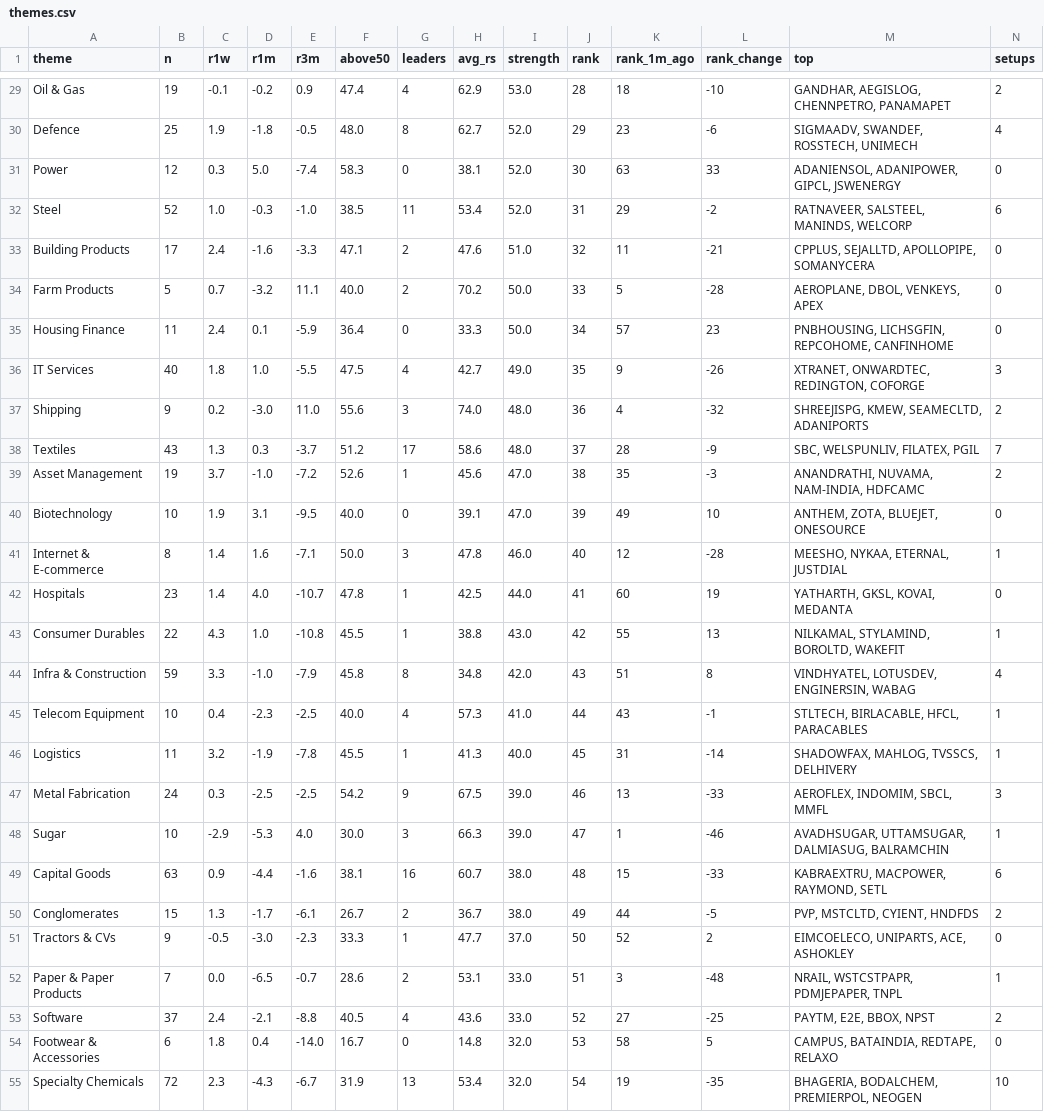
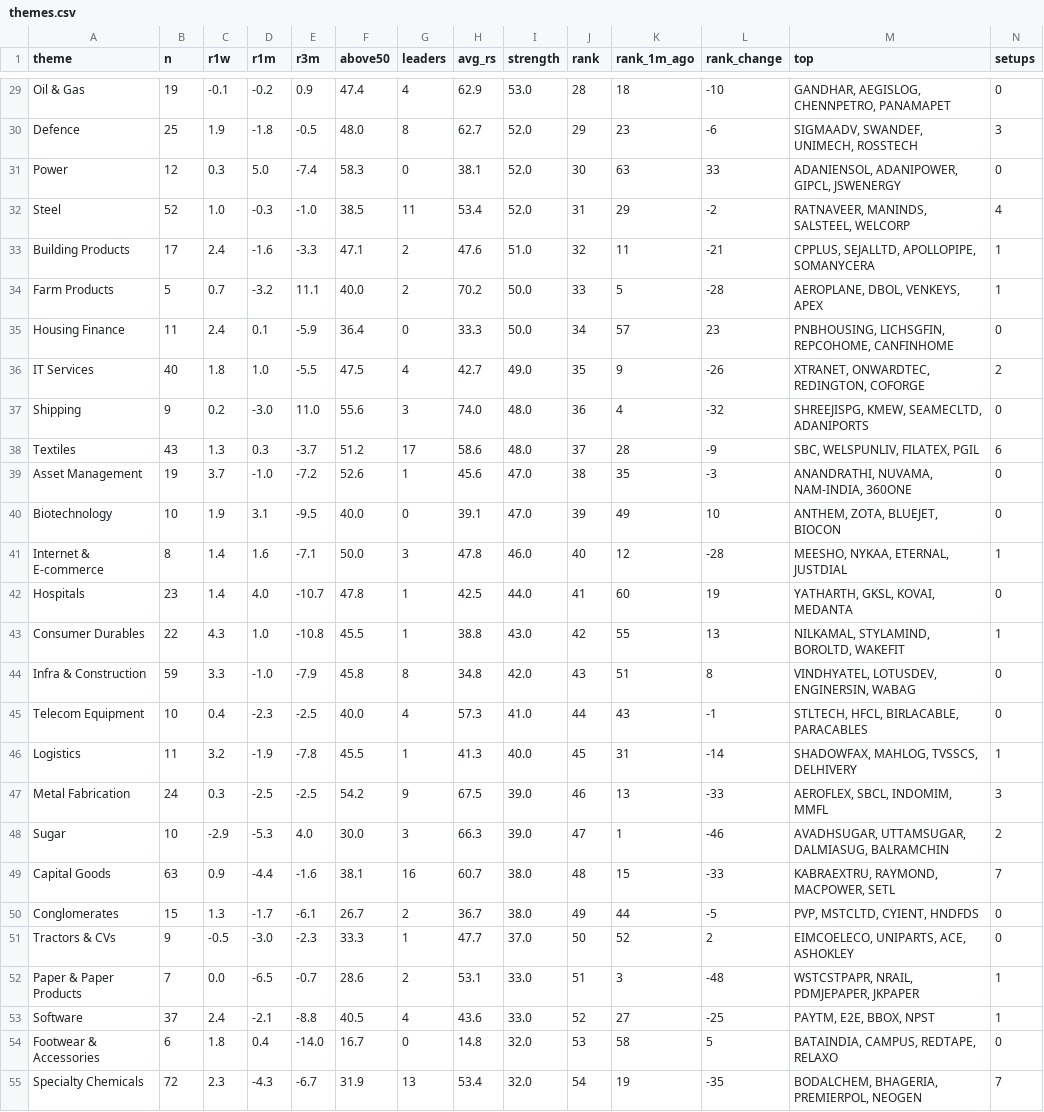
Before and after one commit to trustyliar/nse-sector-rotation, a CSV file: derived/themes.csv, drawn as a sheet; only a part is shown, gaps mark what is left out; the diff covers the shown part only; the diff names each change by its address in the sheet, - before the commit and + after, or states it on an @@ line.

```diff
--- a/derived/themes.csv
+++ b/derived/themes.csv
-N29 (setups): 2
+N29 (setups): 0
-M30 (top): SIGMAADV, SWANDEF, ROSSTECH, UNIMECH
+M30 (top): SIGMAADV, SWANDEF, UNIMECH, ROSSTECH
-N30 (setups): 4
+N30 (setups): 3
-M32 (top): RATNAVEER, SALSTEEL, MANINDS, WELCORP
+M32 (top): RATNAVEER, MANINDS, SALSTEEL, WELCORP
-N32 (setups): 6
+N32 (setups): 4
-N33:N34 (setups): 0
+N33:N34 (setups): 1
-N36 (setups): 3
+N36 (setups): 2
-N37 (setups): 2
+N37 (setups): 0
-N38 (setups): 7
+N38 (setups): 6
-M39 (top): ANANDRATHI, NUVAMA, NAM-INDIA, HDFCAMC
+M39 (top): ANANDRATHI, NUVAMA, NAM-INDIA, 360ONE
-N39 (setups): 2
+N39 (setups): 0
-M40 (top): ANTHEM, ZOTA, BLUEJET, ONESOURCE
+M40 (top): ANTHEM, ZOTA, BLUEJET, BIOCON
-N44 (setups): 4
+N44 (setups): 0
-M45 (top): STLTECH, BIRLACABLE, HFCL, PARACABLES
+M45 (top): STLTECH, HFCL, BIRLACABLE, PARACABLES
-N45 (setups): 1
+N45 (setups): 0
-M47 (top): AEROFLEX, INDOMIM, SBCL, MMFL
+M47 (top): AEROFLEX, SBCL, INDOMIM, MMFL
-N48 (setups): 1
+N48 (setups): 2
-M49 (top): KABRAEXTRU, MACPOWER, RAYMOND, SETL
+M49 (top): KABRAEXTRU, RAYMOND, MACPOWER, SETL
-N49 (setups): 6
+N49 (setups): 7
-N50 (setups): 2
+N50 (setups): 0
-M52 (top): NRAIL, WSTCSTPAPR, PDMJEPAPER, TNPL
+M52 (top): WSTCSTPAPR, NRAIL, PDMJEPAPER, JKPAPER
-N53 (setups): 2
+N53 (setups): 1
-M54 (top): CAMPUS, BATAINDIA, REDTAPE, RELAXO
+M54 (top): BATAINDIA, CAMPUS, REDTAPE, RELAXO
-M55 (top): BHAGERIA, BODALCHEM, PREMIERPOL, NEOGEN
+M55 (top): BODALCHEM, BHAGERIA, PREMIERPOL, NEOGEN
-N55 (setups): 10
+N55 (setups): 7
```
Also changed, not shown: 24 edited cells elsewhere in this file, derived/stocks.csv, meta/symbols.csv, 9 other files.
